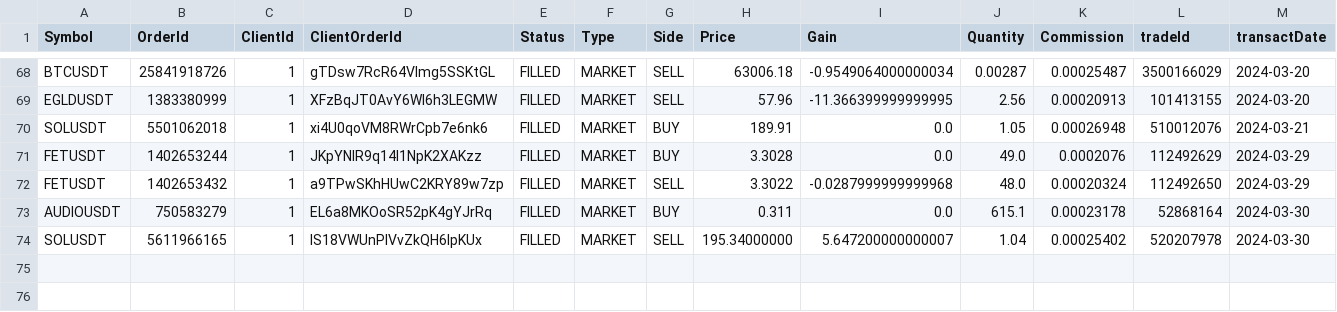
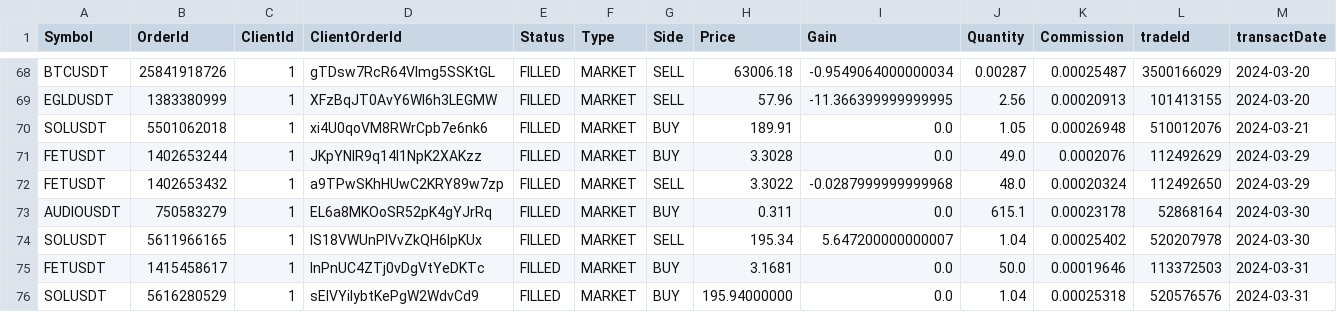
Before and after one commit to Thoiirven/Trading-Dashboard, a CSV file: src/data/transactions/transactions1.csv, drawn as a sheet; only a part is shown, gaps mark what is left out; rows hold the shown columns only; the diff names each change by its address in the sheet, - before the commit and + after, or states it on an @@ line.

```diff
--- a/src/data/transactions/transactions1.csv
+++ b/src/data/transactions/transactions1.csv
-H74 (Price): 195.34000000
+H74 (Price): 195.34
+row 75: FETUSDT | 1415458617 | 1 | InPnUC4ZTj0vDgVtYeDKTc | FILLED | MARKET | BUY | 3.1681 | 0.0 | 50.0 | 0.00019646 | 113372503 | 2024-03-31
+row 76: SOLUSDT | 5616280529 | 1 | sElVYilybtKePgW2WdvCd9 | FILLED | MARKET | BUY | 195.94000000 | 0.0 | 1.04 | 0.00025318 | 520576576 | 2024-03-31
```
Also changed, not shown: src/data/transactions/transactions2.csv, src/data/transactions/transactions3.csv, 3 other files.
